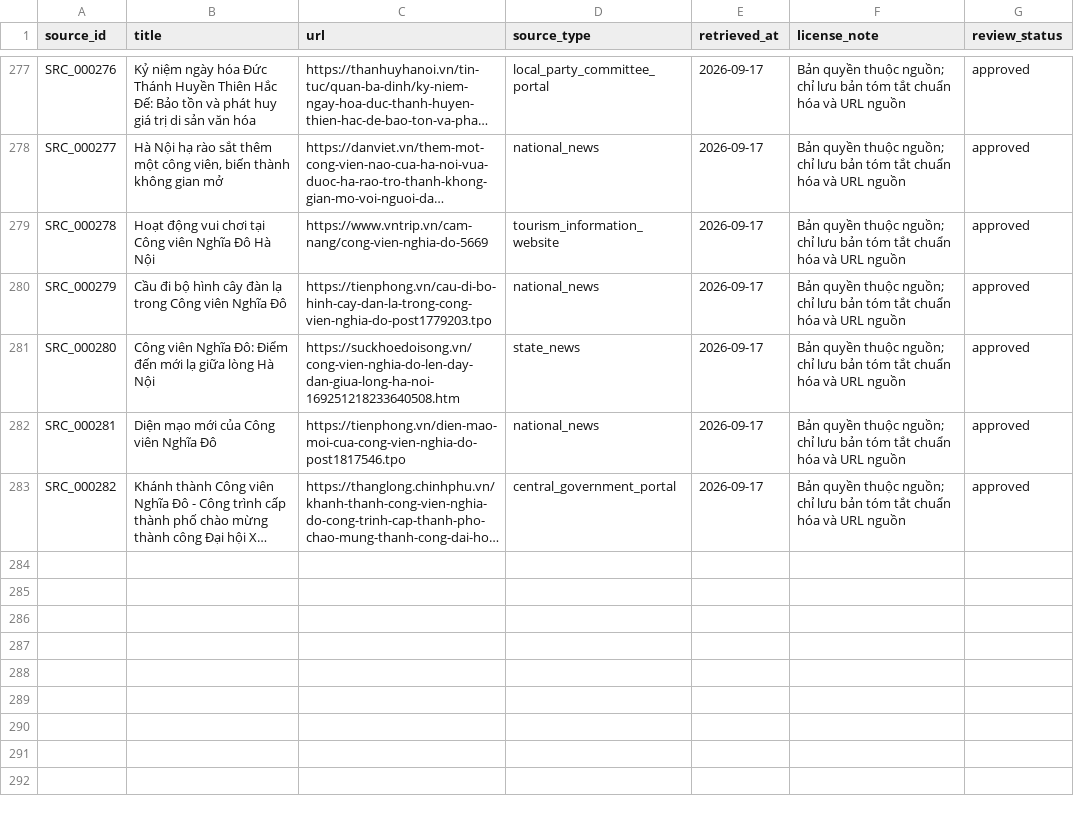
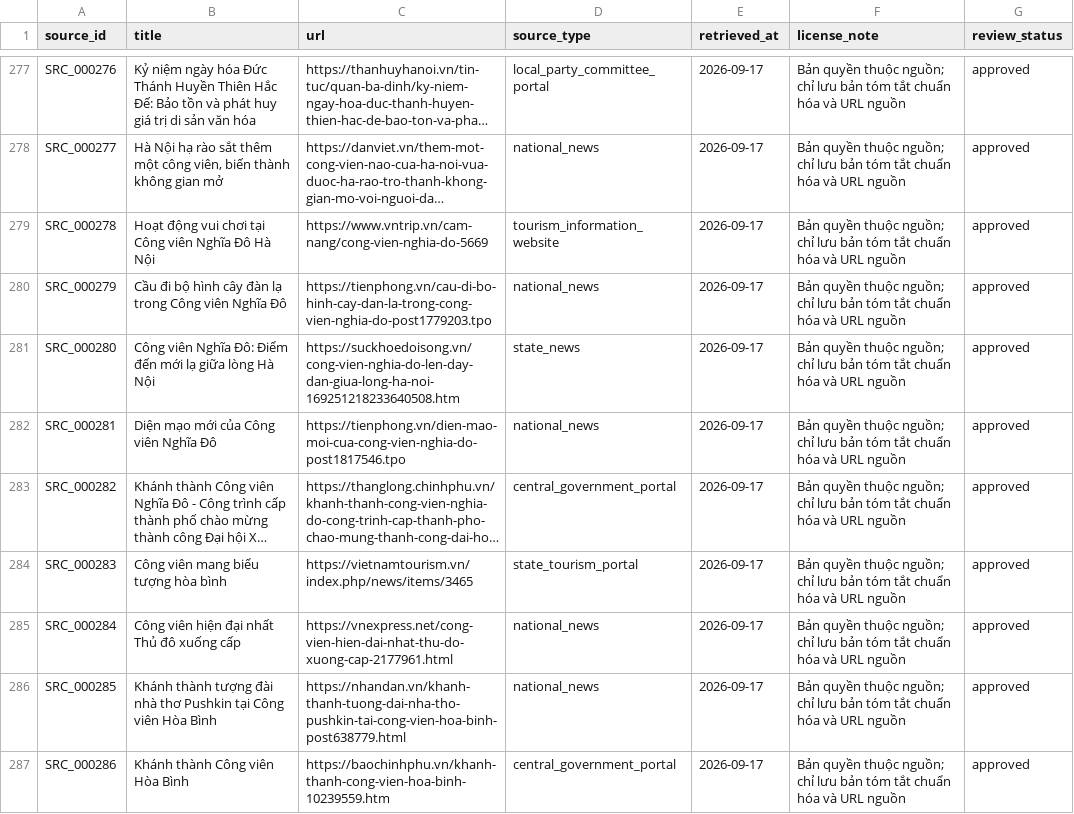
Before and after one commit to doantien03/hanoiqa-gretriever, a CSV file: dataset/hanoiqa/master/sources.csv, drawn as a sheet; only a part is shown, gaps mark what is left out; long unchanged cells end in …; the diff names each change by its address in the sheet, - before the commit and + after, or states it on an @@ line.

```diff
--- a/dataset/hanoiqa/master/sources.csv
+++ b/dataset/hanoiqa/master/sources.csv
+row 284: SRC_000283 | Công viên mang biểu tượng hòa bình | https://vietnamtourism.vn/index.php/news/items/3465 | state_tourism_portal | 2026-09-17 | Bản quyền thuộc nguồn; chỉ lưu bản tóm tắt chuẩn hóa và URL nguồn | approved
+row 285: SRC_000284 | Công viên hiện đại nhất Thủ đô xuống cấp | https://vnexpress.net/cong-vien-hien-dai-nhat-thu-do-xuong-cap-2177961.html | national_news | 2026-09-17 | Bản quyền thuộc nguồn; chỉ lưu bản tóm tắt chuẩn hóa và URL nguồn | approved
+row 286: SRC_000285 | Khánh thành tượng đài nhà thơ Pushkin tại Công viên Hòa Bình | https://nhandan.vn/khanh-thanh-tuong-dai-nha-tho-pushkin-tai-cong-vien-hoa-binh-post638779.html | national_news | 2026-09-17 | Bản quyền thuộc nguồn; chỉ lưu bản tóm tắt chuẩn hóa và URL nguồn | approved
+row 287: SRC_000286 | Khánh thành Công viên Hòa Bình | https://baochinhphu.vn/khanh-thanh-cong-vien-hoa-binh-10239559.htm | central_government_portal | 2026-09-17 | Bản quyền thuộc nguồn; chỉ lưu bản tóm tắt chuẩn hóa và URL nguồn | approved
```
Also changed, not shown: dataset/hanoiqa/master/edges.csv, dataset/hanoiqa/master/evidence.csv, 8 other files.
